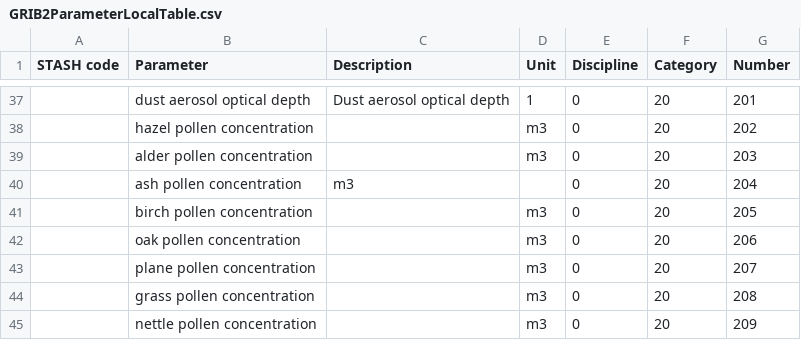
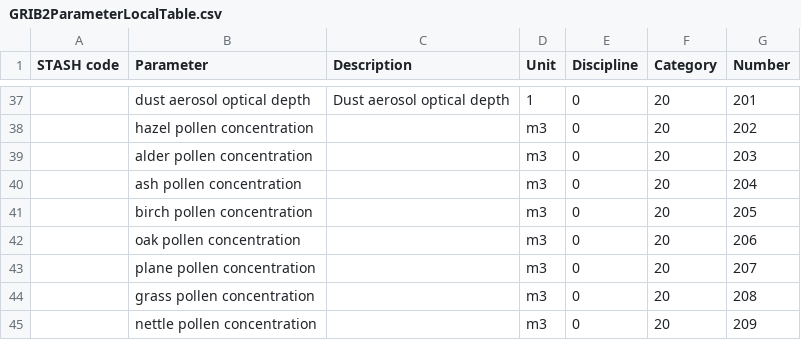
Before and after one commit to MetOffice/localTables-GRIB-BUFR, a CSV file: grib/grib2/GRIB2ParameterLocalTable.csv, drawn as a sheet; only a part is shown, gaps mark what is left out.

Commit message:
Update GRIB2ParameterLocalTable.csv

```diff
--- a/grib/grib2/GRIB2ParameterLocalTable.csv
+++ b/grib/grib2/GRIB2ParameterLocalTable.csv
@@ -39,3 +39,3 @@ STASH code,Parameter,Description,Unit,Discipline,Category,Number
 ,alder pollen concentration,,m3,0,20,203
-,ash pollen concentration,m3,,0,20,204
+,ash pollen concentration,,m3,0,20,204
 ,birch pollen concentration,,m3,0,20,205
```
